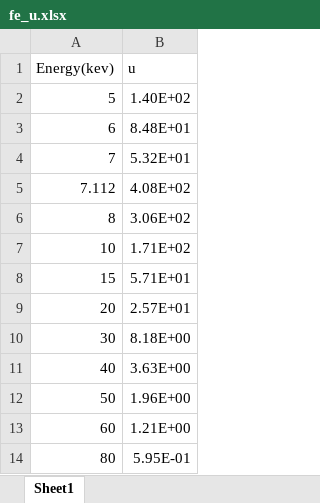
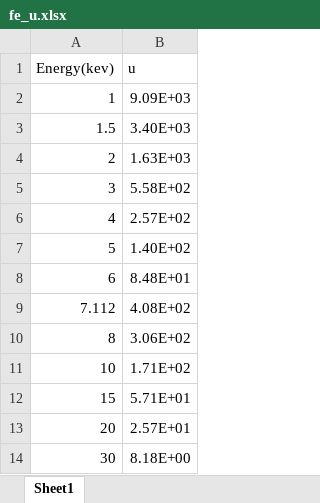
Before and after one commit to hzseu71/quick_mc, an Excel workbook: attenuation_coefficient/fe_u.xlsx, sheet Sheet1, drawn as a sheet; only a part is shown; the shorter side is filled out with more unchanged rows; values as stored, in another font and other column widths than the file's, no borders; removed rows and columns are numbered as before the commit, all else as after; the diff names each change by its address in the sheet, - before the commit and + after, or states it on an @@ line.

```diff
--- a/attenuation_coefficient/fe_u.xlsx (sheet Sheet1)
+++ b/attenuation_coefficient/fe_u.xlsx (sheet Sheet1)
+row 2: 1 | 9.09E+03
+row 3: 1.5 | 3.40E+03
+row 4: 2 | 1.63E+03
+row 5: 3 | 5.58E+02
+row 6: 4 | 2.57E+02
-row 4: 7 | 5.32E+01
```
Also changed, not shown: 18 other files.
